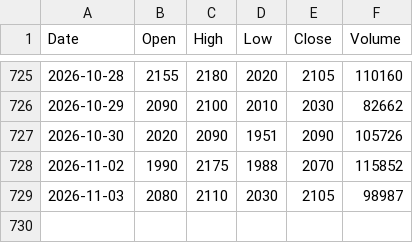
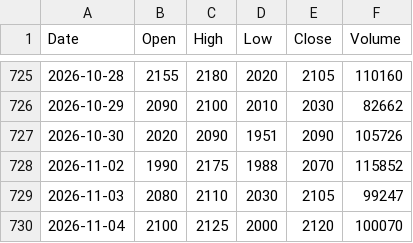
Before and after one commit to imberake86-dotcom/Project, a CSV file: data/prices/그린생명과학.csv, drawn as a sheet; only a part is shown, gaps mark what is left out.

```diff
--- a/data/prices/그린생명과학.csv
+++ b/data/prices/그린생명과학.csv
@@ -728,2 +728,3 @@ Date,Open,High,Low,Close,Volume
 2026-11-02,1990,2175,1988,2070,115852
-2026-11-03,2080,2110,2030,2105,98987
+2026-11-03,2080,2110,2030,2105,99247
+2026-11-04,2100,2125,2000,2120,100070
```
Also changed, not shown: data/prices/블루엠텍.csv, data/prices/오상헬스케어.csv, 4 other files.
